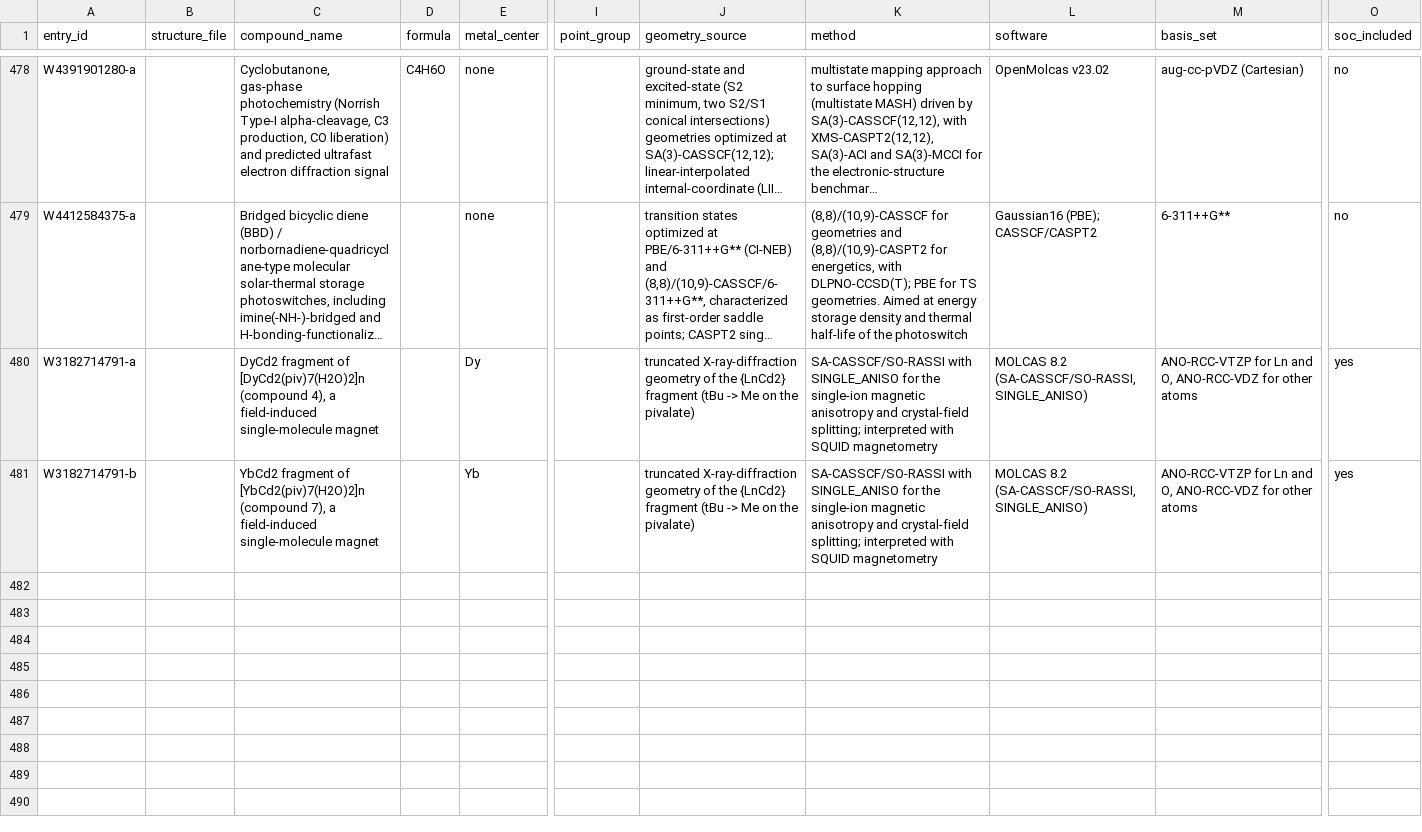
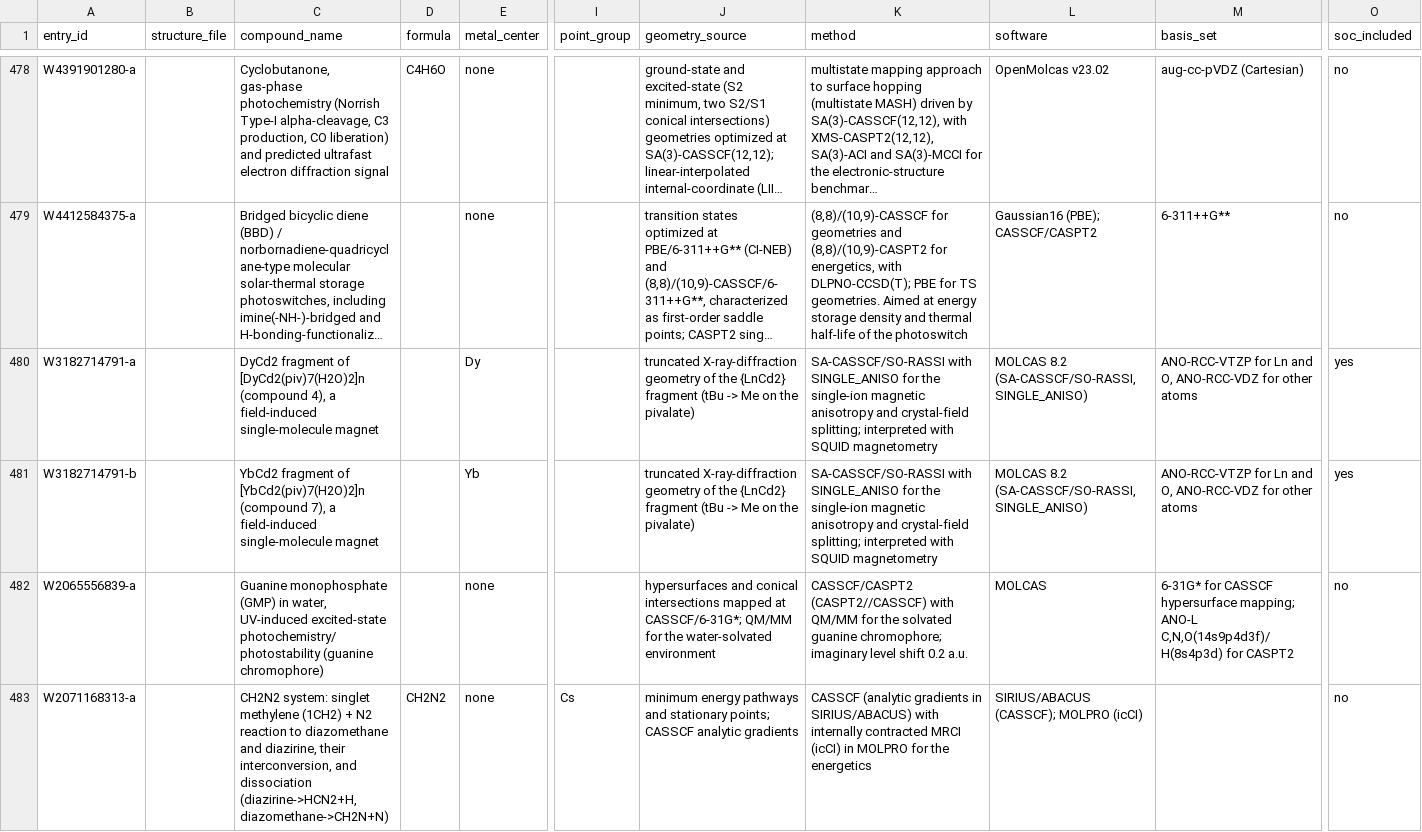
Before and after one commit to victorchanglee/aimdb, a CSV file: database/literature.csv, drawn as a sheet; only a part is shown, gaps mark what is left out; long unchanged cells end in …; rows hold the shown columns only; the diff names each change by its address in the sheet, - before the commit and + after, or states it on an @@ line.

```diff
--- a/database/literature.csv
+++ b/database/literature.csv
+row 482: W2065556839-a |  | Guanine monophosphate (GMP) in water, UV-induced excited-state photochemistry/photostability (guanine chromophore) |  | none |  | hypersurfaces and conical intersections mapped at CASSCF/6-31G*; QM/MM for the water-solvated environment | CASSCF/CASPT2 (CASPT2//CASSCF) with QM/MM for the solvated guanine chromophore; imaginary level shift 0.2 a.u. | MOLCAS | 6-31G* for CASSCF hypersurface mapping; ANO-L C,N,O(14s9p4d3f)/H(8s4p3d) for CASPT2 | no
+row 483: W2071168313-a |  | CH2N2 system: singlet methylene (1CH2) + N2 reaction to diazomethane and diazirine, their interconversion, and dissociation (diazirine->HCN2+H, diazomethane->CH2N+N) | CH2N2 | none | Cs | minimum energy pathways and stationary points; CASSCF analytic gradients | CASSCF (analytic gradients in SIRIUS/ABACUS) with internally contracted MRCI (icCI) in MOLPRO for the energetics | SIRIUS/ABACUS (CASSCF); MOLPRO (icCI) |  | no
```
Also changed, not shown: database/papers_index.csv, 1 other file.
